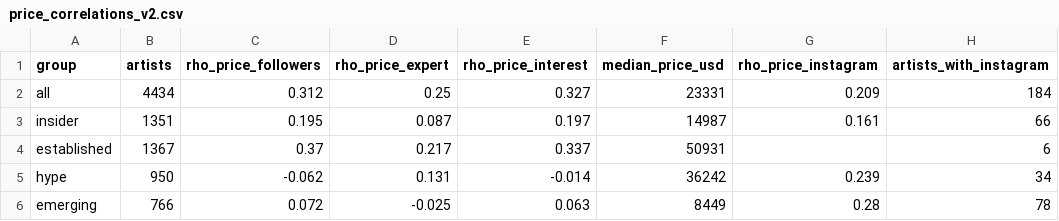
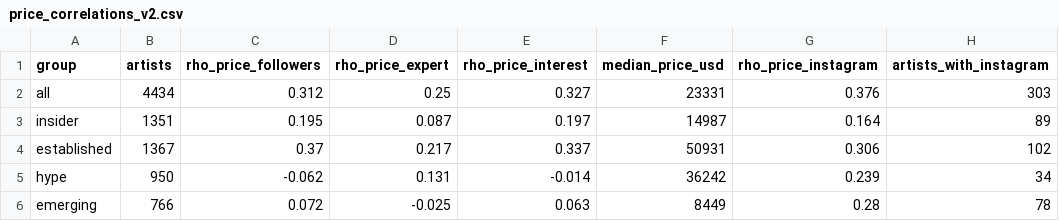
Before and after one commit to angelosalici3-cell/chess-coach-pro_2V, a CSV file: artsy-scraper/data/radar/price_correlations_v2.csv, drawn as a sheet.

```diff
--- a/artsy-scraper/data/radar/price_correlations_v2.csv
+++ b/artsy-scraper/data/radar/price_correlations_v2.csv
@@ -1,5 +1,5 @@
 group,artists,rho_price_followers,rho_price_expert,rho_price_interest,median_price_usd,rho_price_instagram,artists_with_instagram
-all,4434,0.312,0.25,0.327,23331,0.209,184
-insider,1351,0.195,0.087,0.197,14987,0.161,66
-established,1367,0.37,0.217,0.337,50931,,6
+all,4434,0.312,0.25,0.327,23331,0.376,303
+insider,1351,0.195,0.087,0.197,14987,0.164,89
+established,1367,0.37,0.217,0.337,50931,0.306,102
 hype,950,-0.062,0.131,-0.014,36242,0.239,34
```
Also changed, not shown: artsy-scraper/data/radar/quadrant_transitions_v4.csv, artsy-scraper/data/radar/radar_audit.csv, 5 other files.
